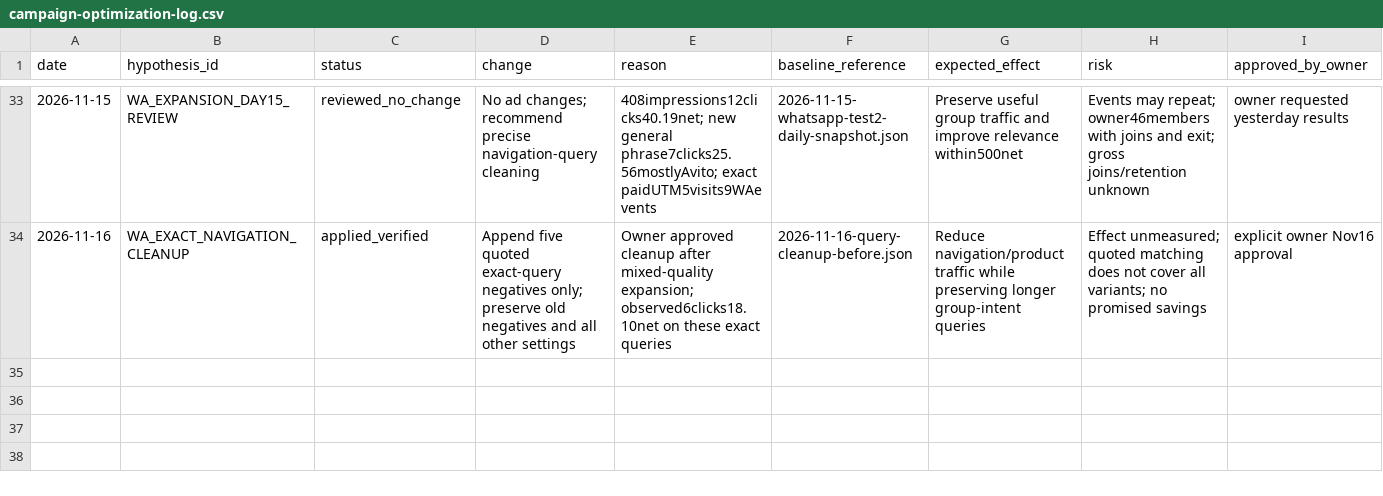
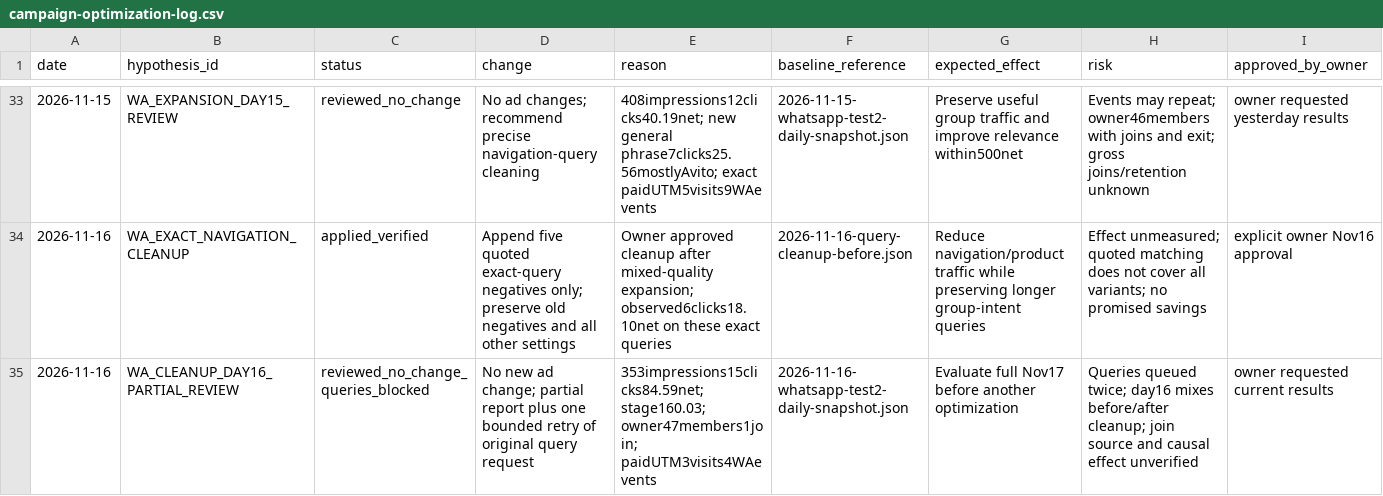
Before and after one commit to abdylzhelil/obyavleniya-dagestan, a CSV file: docs/marketing/campaign-optimization-log.csv, drawn as a sheet; only a part is shown, gaps mark what is left out; rows hold the shown columns only; the diff names each change by its address in the sheet, - before the commit and + after, or states it on an @@ line.

Commit message:
docs: save Nov16 partial results and owner join, record queued queries and remove temporary triggers

```diff
--- a/docs/marketing/campaign-optimization-log.csv
+++ b/docs/marketing/campaign-optimization-log.csv
+row 35: 2026-11-16 | WA_CLEANUP_DAY16_PARTIAL_REVIEW | reviewed_no_change_queries_blocked | No new ad change; partial report plus one bounded retry of original query request | 353impressions15clicks84.59net; stage160.03; owner47members1join; paidUTM3visits4WAevents | 2026-11-16-whatsapp-test2-daily-snapshot.json | Evaluate full Nov17 before another optimization | Queries queued twice; day16 mixes before/after cleanup; join source and causal effect unverified | owner requested current results
```
Also changed, not shown: 5 other files.
